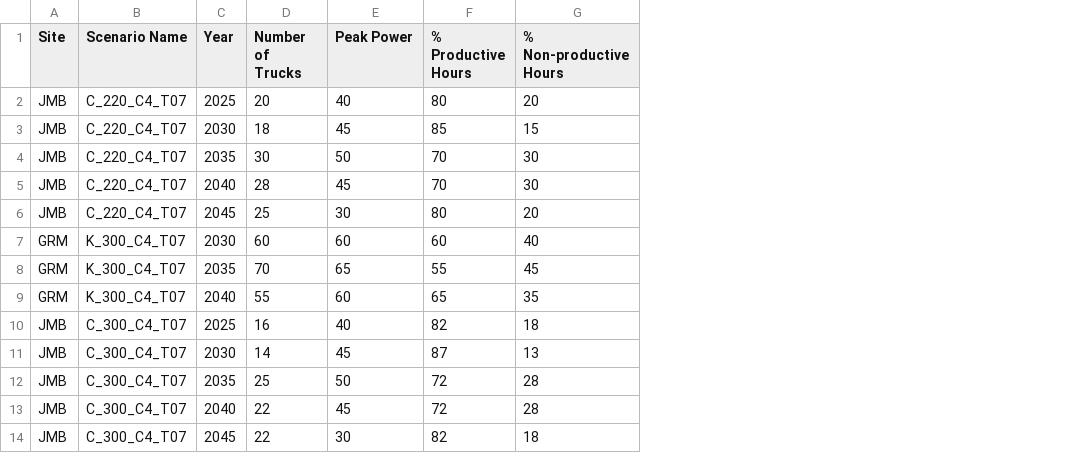
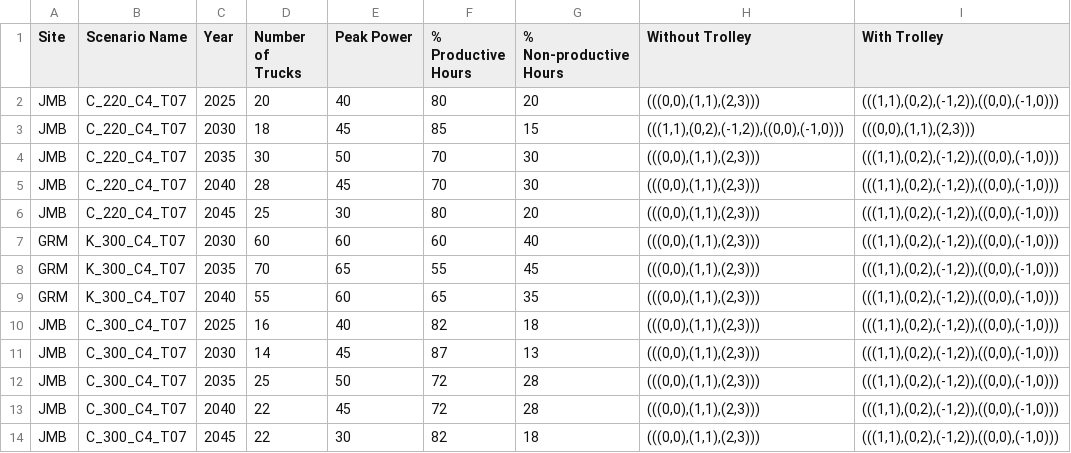
Before and after one commit to jajetloh/containerisation, a CSV file: scenario_data.csv, drawn as a sheet; the diff names each change by its address in the sheet, - before the commit and + after, or states it on an @@ line.

```diff
--- a/scenario_data.csv
+++ b/scenario_data.csv
+column H (Without Trolley), rows 2-14: (((0,0),(1,1),(2,3))) | (((1,1),(0,2),(-1,2)),((0,0),(-1,0))) | (((0,0),(1,1),(2,3))) | (((0,0),(1,1),(2,3))) | (((0,0),(1,1),(2,3))) | (((0,0),(1,1),(2,3))) | (((0,0),(1,1),(2,3))) | (((0,0),(1,1),(2,3))) | (((0,0),(1,1),(2,3))) | (((0,0),(1,1),(2,3))) | (((0,0),(1,1),(2,3))) | (((0,0),(1,1),(2,3))) | (((0,0),(1,1),(2,3)))
+column I (With Trolley), rows 2-14: (((1,1),(0,2),(-1,2)),((0,0),(-1,0))) | (((0,0),(1,1),(2,3))) | (((1,1),(0,2),(-1,2)),((0,0),(-1,0))) | (((1,1),(0,2),(-1,2)),((0,0),(-1,0))) | (((1,1),(0,2),(-1,2)),((0,0),(-1,0))) | (((1,1),(0,2),(-1,2)),((0,0),(-1,0))) | (((1,1),(0,2),(-1,2)),((0,0),(-1,0))) | (((1,1),(0,2),(-1,2)),((0,0),(-1,0))) | (((1,1),(0,2),(-1,2)),((0,0),(-1,0))) | (((1,1),(0,2),(-1,2)),((0,0),(-1,0))) | (((1,1),(0,2),(-1,2)),((0,0),(-1,0))) | (((1,1),(0,2),(-1,2)),((0,0),(-1,0))) | (((1,1),(0,2),(-1,2)),((0,0),(-1,0)))
```
Also changed, not shown: 1 other file.
